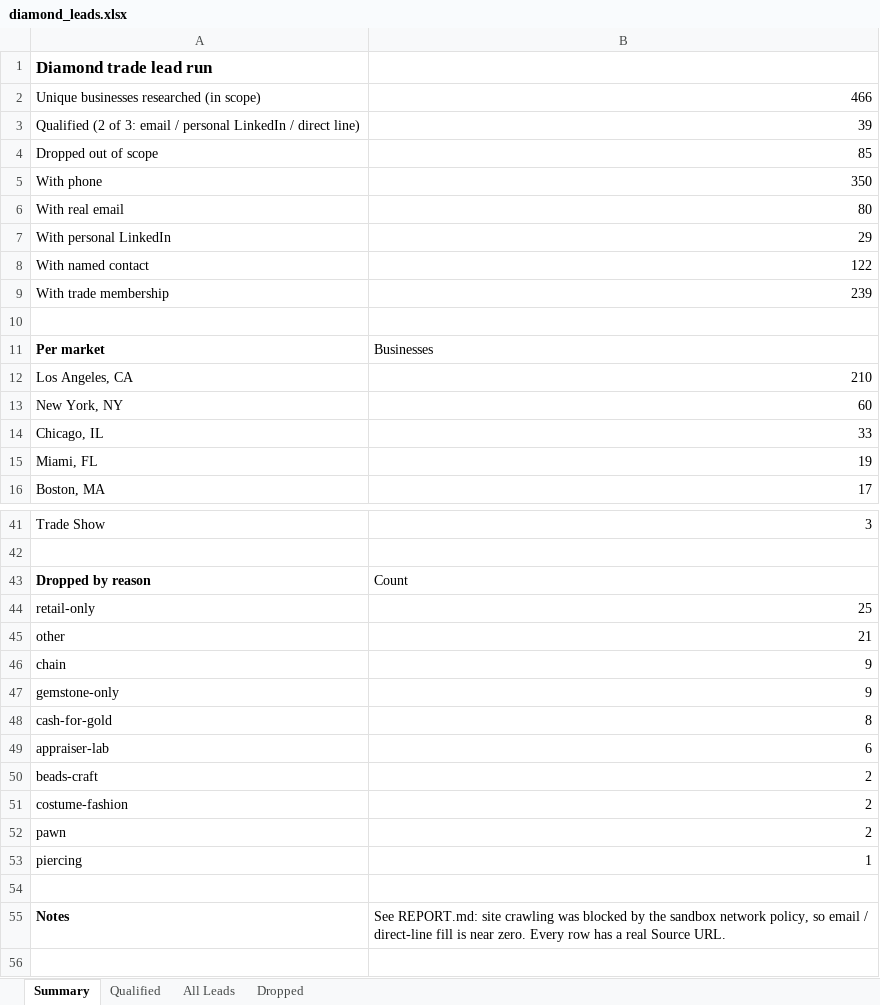
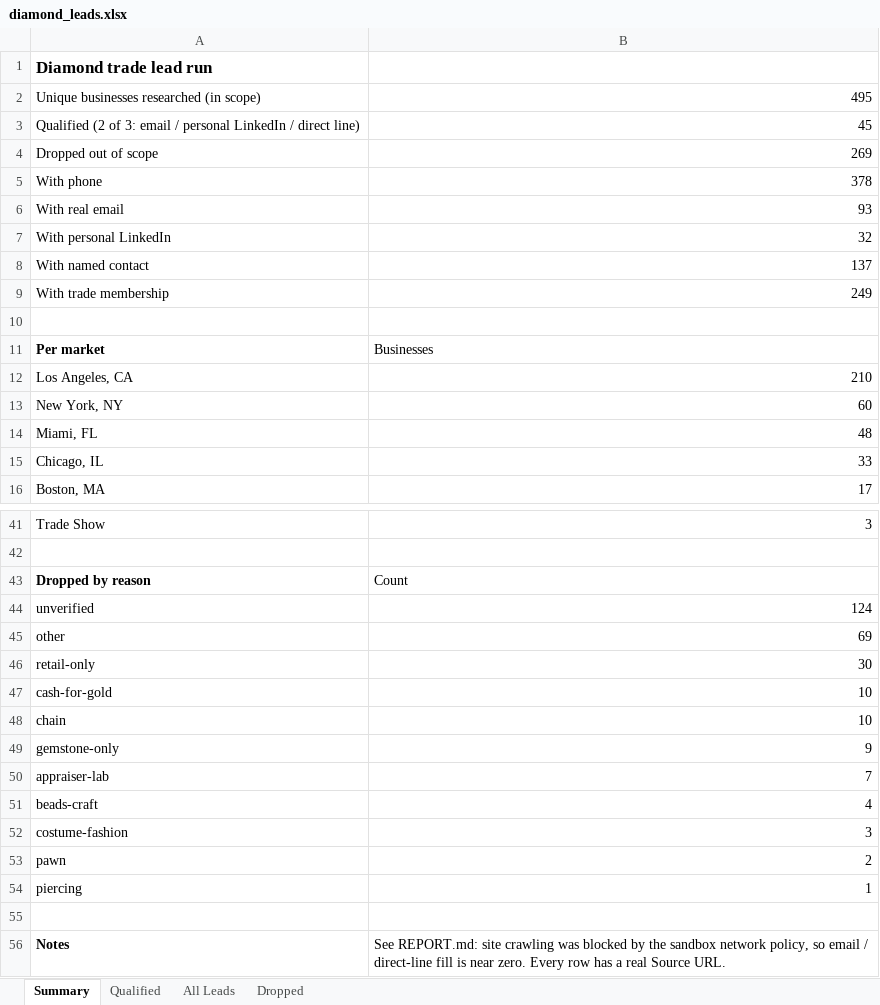
Before and after one commit to riyaansheth/claude-cloud, an Excel workbook: leadrun_diamonds/diamond_leads.xlsx, sheet Summary, drawn as a sheet; only a part is shown, gaps mark what is left out; values as stored, in another font and other column widths than the file's, no borders; removed rows and columns are numbered as before the commit, all else as after; the diff covers the shown part only; the diff names each change by its address in the sheet, - before the commit and + after, or states it on an @@ line.

```diff
--- a/leadrun_diamonds/diamond_leads.xlsx (sheet Summary)
+++ b/leadrun_diamonds/diamond_leads.xlsx (sheet Summary)
-B2: 466
+B2: 495
-B3: 39
+B3: 45
-B4: 85
+B4: 269
-B5: 350
+B5: 378
-B6: 80
+B6: 93
-B7: 29
+B7: 32
-B8: 122
+B8: 137
-B9: 239
+B9: 249
+row 14: Miami, FL | 48
-row 15: Miami, FL | 19
-row 44: retail-only | 25
+row 44: unverified | 124
-B45: 21
+B45: 69
+row 46: retail-only | 30
+row 47: cash-for-gold | 10
-B48: 9
+B48: 10
-row 48: cash-for-gold | 8
-B50: 6
+B50: 7
-B51: 2
+B51: 4
-B52: 2
+B52: 3
```
Also changed, not shown: 1 added row and 1 removed row elsewhere in this sheet, sheet Dropped, sheet All Leads, sheet Qualified, 7 other files.
